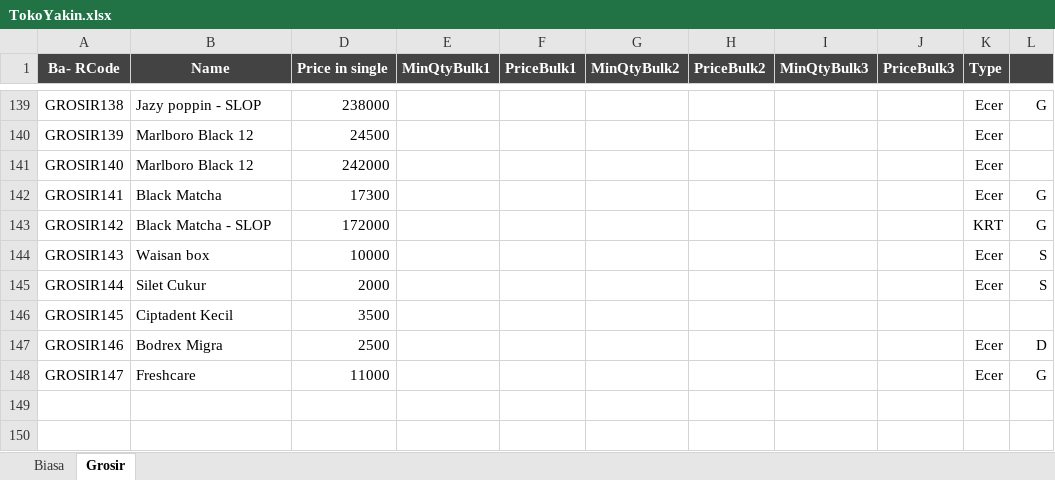
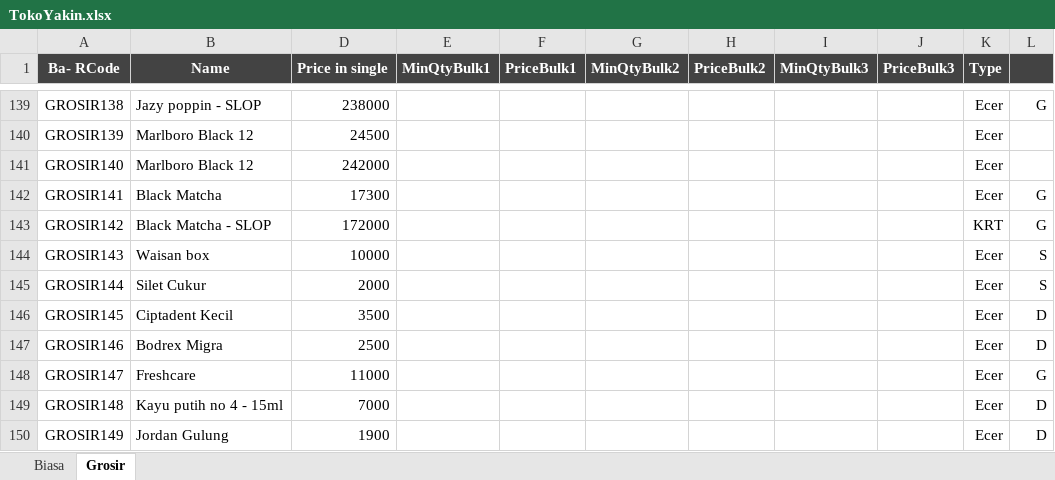
Before and after one commit to rudiath95/toko-yakin, an Excel workbook: TokoYakin.xlsx, sheet Grosir, drawn as a sheet; only a part is shown, gaps mark what is left out; values as stored, in another font and other column widths than the file's, no borders; charts and pictures and conditional formats not drawn; the diff names each change by its address in the sheet, - before the commit and + after, or states it on an @@ line.

```diff
--- a/TokoYakin.xlsx (sheet Grosir)
+++ b/TokoYakin.xlsx (sheet Grosir)
-K146 (Type): (empty)
+K146 (Type): Ecer
-L146: (empty)
+L146: D
+row 149: GROSIR148 | Kayu putih no 4 - 15ml | 7000 |  |  |  |  |  |  | Ecer | D
+row 150: GROSIR149 | Jordan Gulung | 1900 |  |  |  |  |  |  | Ecer | D
```
Also changed, not shown: sheet Biasa.
